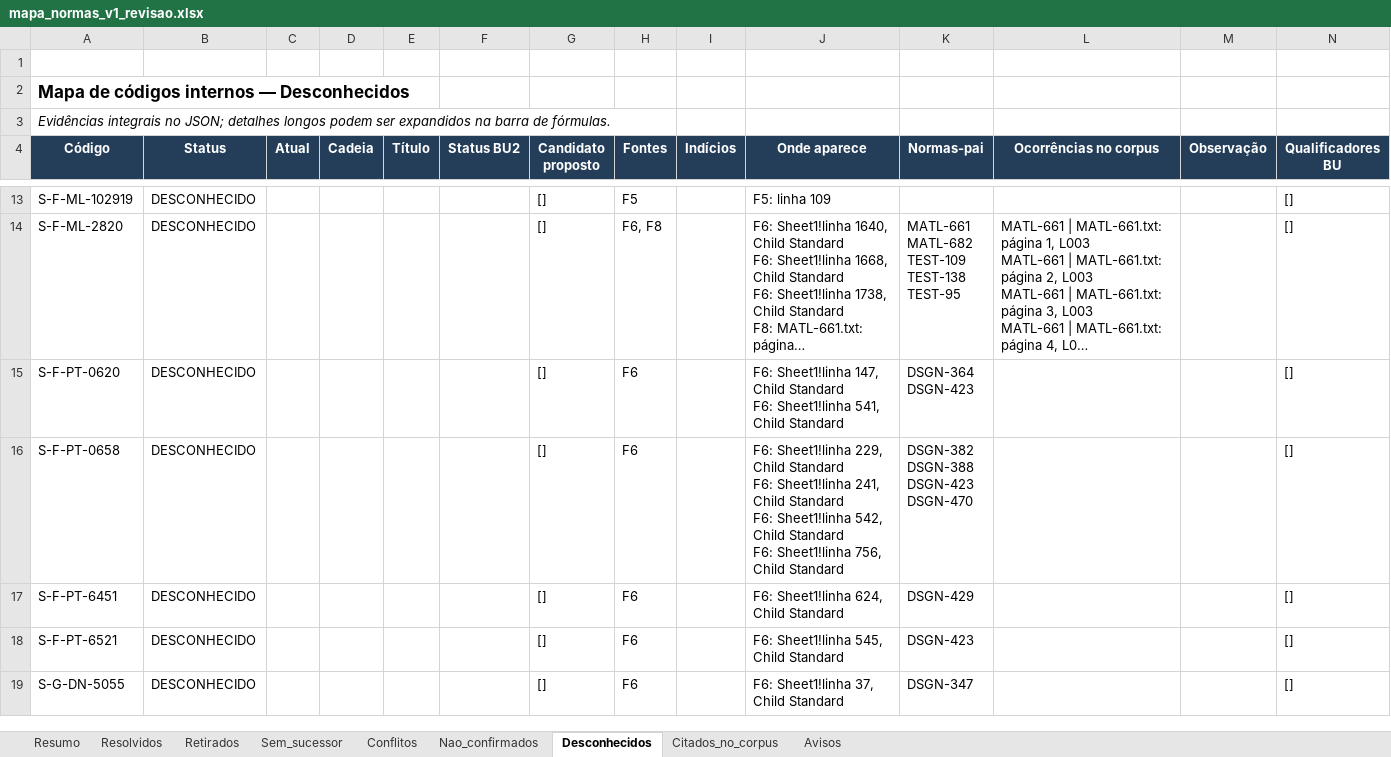
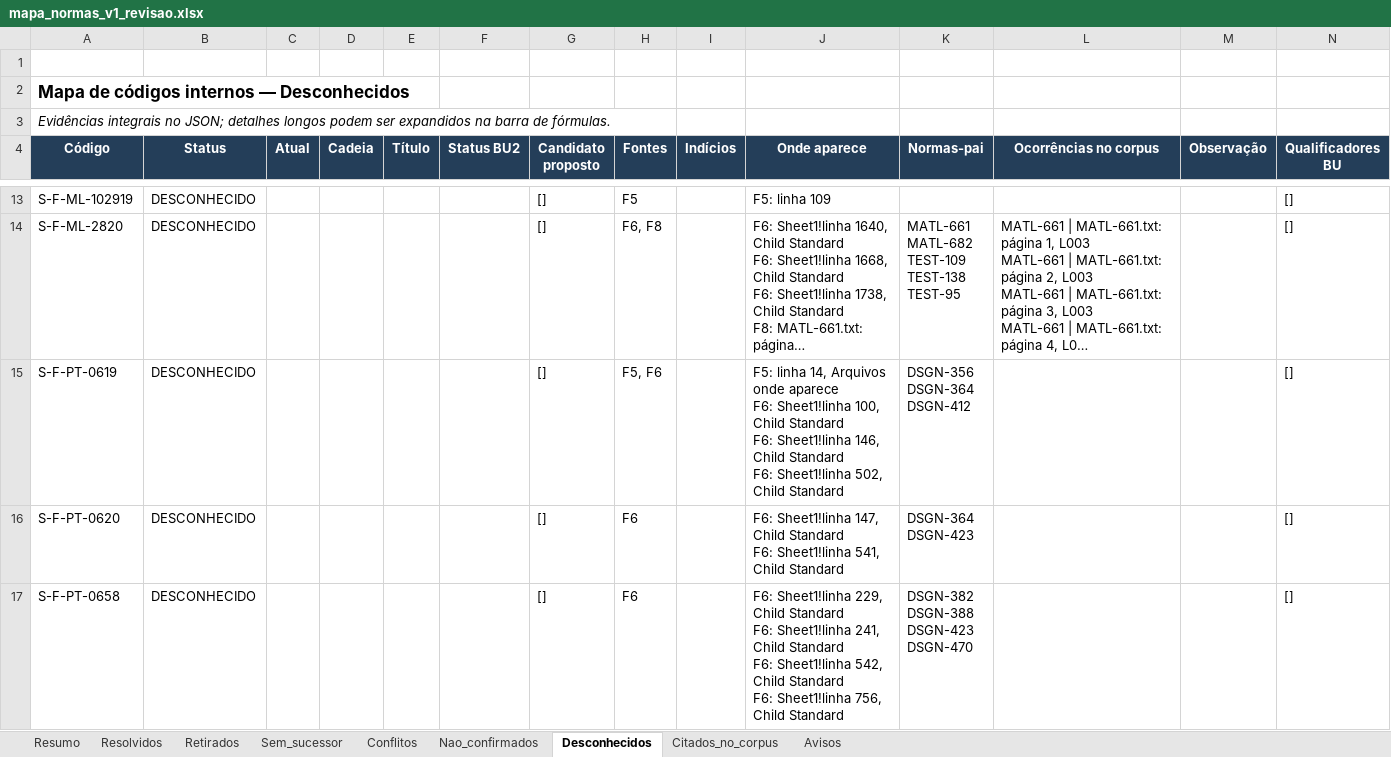
Before and after one commit to MAHLE-DE/link_normas, an Excel workbook: 02_BANCO_ATUAL/mapa_normas_v1_revisao.xlsx, sheet Desconhecidos, drawn as a sheet; only a part is shown, gaps mark what is left out; the shorter side is filled out with more unchanged rows; long unchanged cells end in …; values as stored, in another font and other column widths than the file's, no borders; ↵ is a line break in a cell; the diff covers the shown part only; the diff names each change by its address in the sheet, - before the commit and + after, or states it on an @@ line.

```diff
--- a/02_BANCO_ATUAL/mapa_normas_v1_revisao.xlsx (sheet Desconhecidos)
+++ b/02_BANCO_ATUAL/mapa_normas_v1_revisao.xlsx (sheet Desconhecidos)
+row 15: S-F-PT-0619 | DESCONHECIDO |  |  |  |  | [] | F5, F6 |  | F5: linha 14, Arquivos onde aparece ↵ F6: Sheet1!linha 100, Child Standard ↵ F6: Sheet1!linha 146, Child Standard ↵ F6: Sheet1!linha 502, Child Standard | DSGN-356 ↵ DSGN-364 ↵ DSGN-412 |  |  | []
```
Also changed, not shown: 1 removed row elsewhere in this sheet, sheet Resolvidos, sheet Citados_no_corpus, sheet Nao_confirmados, sheet Resumo, sheet Conflitos, sheet Avisos, 4 other files.
